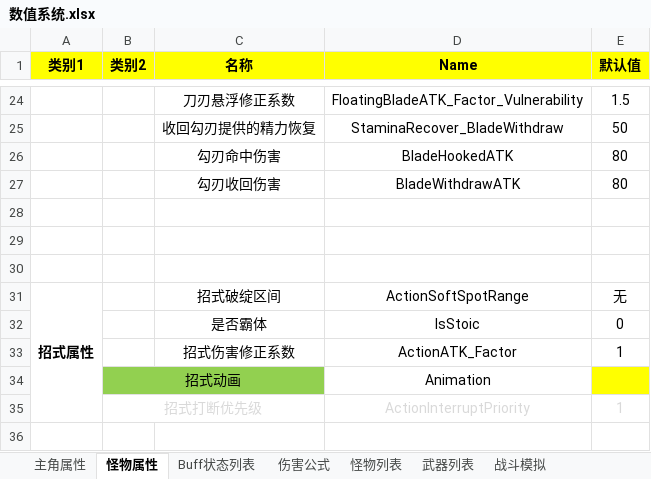
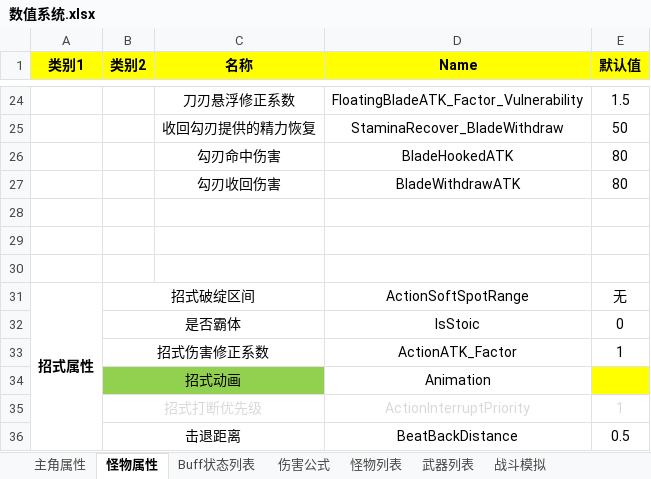
Before and after one commit to JohnTen/Code-Name-Triple-Blade-Horse, an Excel workbook: DesignDocuments/数值系统.xlsx, sheet 怪物属性, drawn as a sheet; only a part is shown, gaps mark what is left out; values as stored, in another font and other column widths than the file's, no borders; the diff names each change by its address in the sheet, - before the commit and + after, or states it on an @@ line.

```diff
--- a/DesignDocuments/数值系统.xlsx (sheet 怪物属性)
+++ b/DesignDocuments/数值系统.xlsx (sheet 怪物属性)
-B31 (类别2): (empty)
+B31 (类别2): 招式破绽区间
+B31:C31 merged
-C31 (名称): 招式破绽区间
+C31 (名称): (empty)
-B32 (类别2): (empty)
+B32 (类别2): 是否霸体
+B32:C32 merged
-C32 (名称): 是否霸体
+C32 (名称): (empty)
-B33 (类别2): (empty)
+B33 (类别2): 招式伤害修正系数
+B33:C33 merged
-C33 (名称): 招式伤害修正系数
+C33 (名称): (empty)
+row 36:  | 击退距离 |  | BeatBackDistance | 0.5
```
Also changed, not shown: sheet 主角属性, charts or pictures, DesignDocuments/主角、怪物状态转移矩阵.xlsx, 2 other files.
